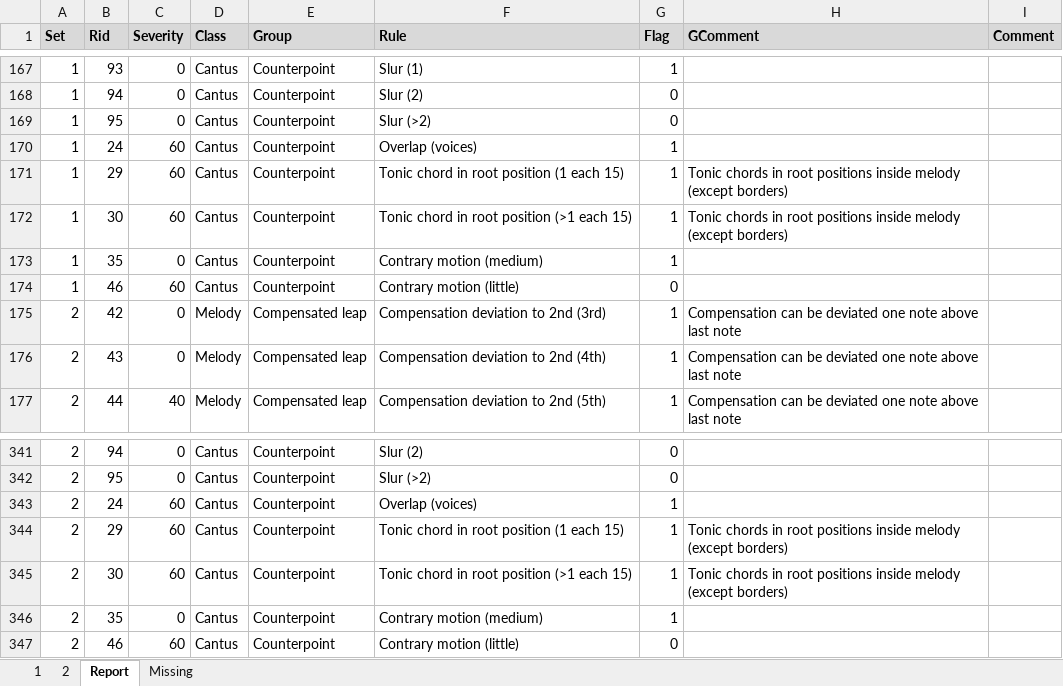
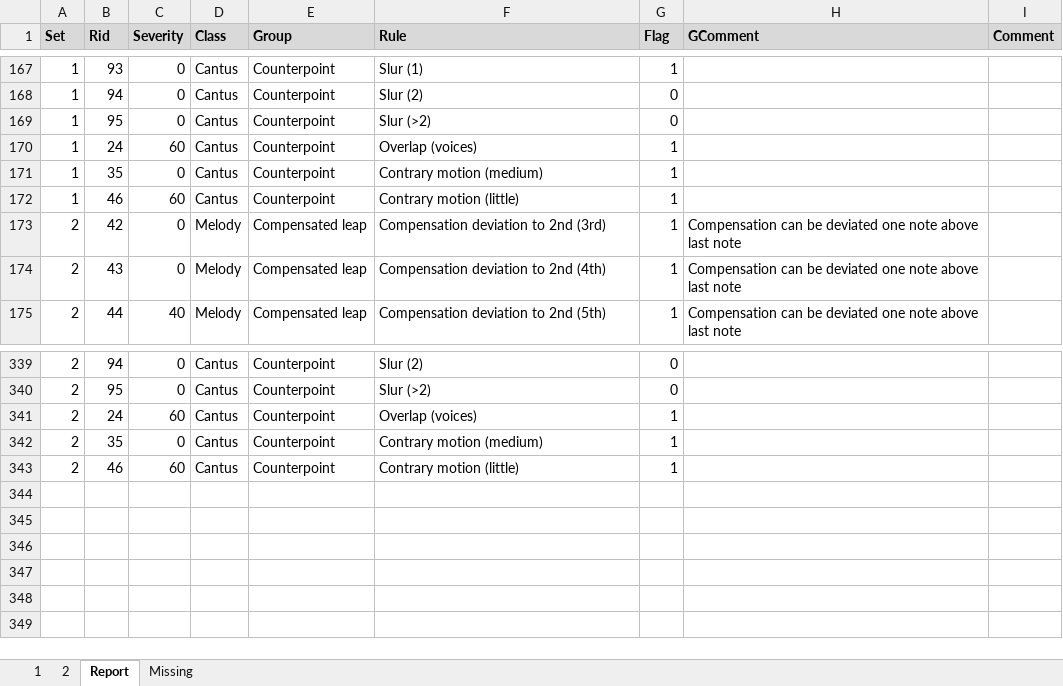
Before and after one commit to rualark/MGen, an Excel workbook: MGen/configs/GenCF1/include/rules.xlsm, sheet Report, drawn as a sheet; only a part is shown, gaps mark what is left out; values as stored, in another font and other column widths than the file's, no borders; removed rows and columns are numbered as before the commit, all else as after; the diff names each change by its address in the sheet, - before the commit and + after, or states it on an @@ line.

Commit message:
CP1: Remove root tonic limitations (closed #613)

```diff
--- a/MGen/configs/GenCF1/include/rules.xlsm (sheet Report)
+++ b/MGen/configs/GenCF1/include/rules.xlsm (sheet Report)
-row 171: 1 | 29 | 60 | Cantus | Counterpoint | Tonic chord in root position (1 each 15) | 1 | Tonic chords in root positions inside melody (except borders)
-row 172: 1 | 30 | 60 | Cantus | Counterpoint | Tonic chord in root position (>1 each 15) | 1 | Tonic chords in root positions inside melody (except borders)
-G172 (Flag): 0
+G172 (Flag): 1
-row 344: 2 | 29 | 60 | Cantus | Counterpoint | Tonic chord in root position (1 each 15) | 1 | Tonic chords in root positions inside melody (except borders)
-row 345: 2 | 30 | 60 | Cantus | Counterpoint | Tonic chord in root position (>1 each 15) | 1 | Tonic chords in root positions inside melody (except borders)
-G343 (Flag): 0
+G343 (Flag): 1
```
Also changed, not shown: sheet 1, sheet 2, sheet Missing, 1 other file.
